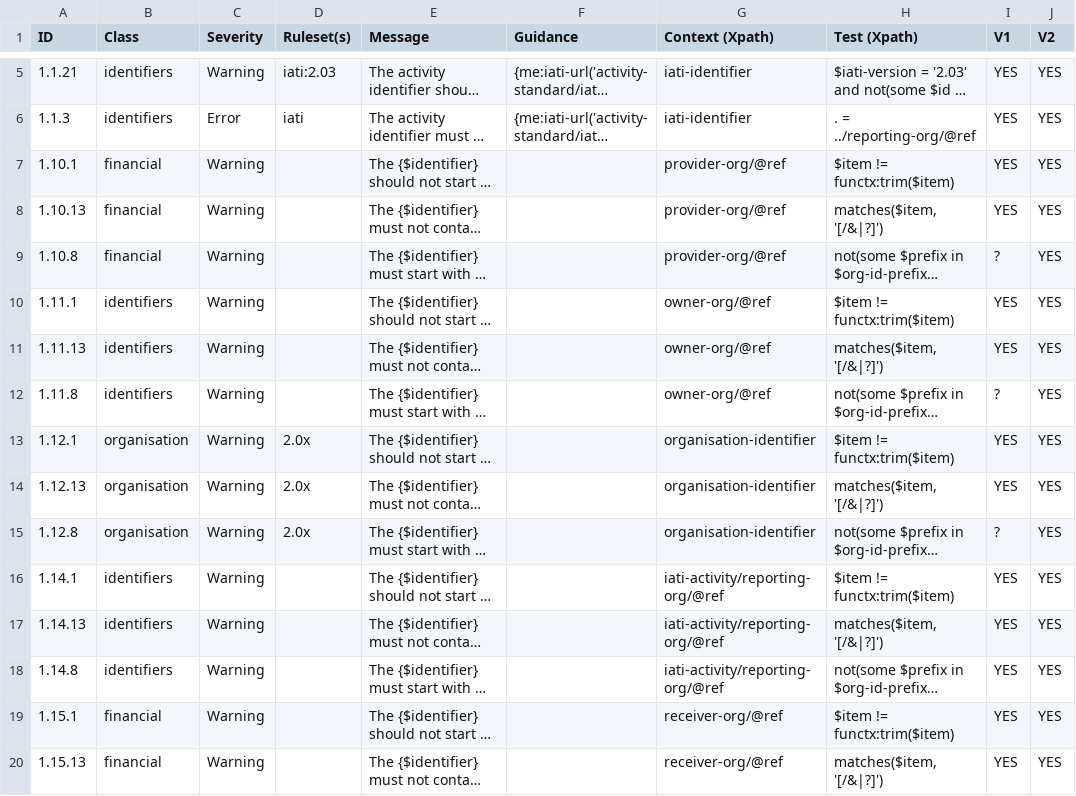
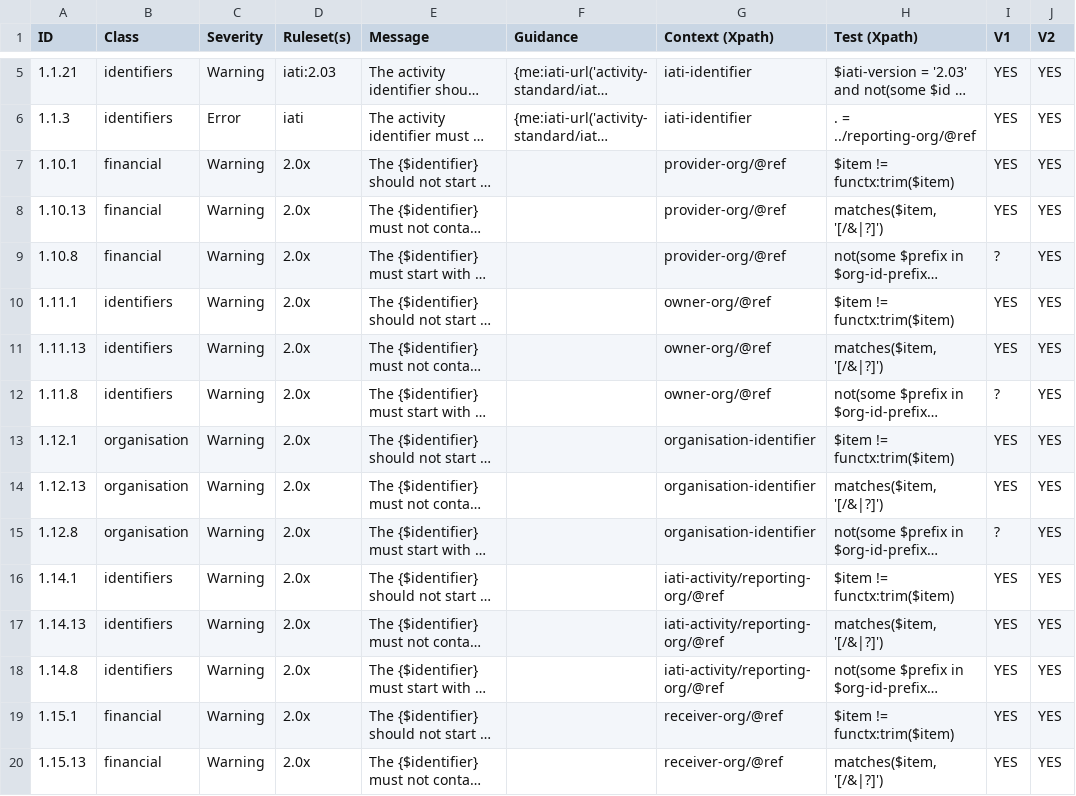
Before and after one commit to IATI/js-validator-api, a CSV file: docs/data-quality-rules.csv, drawn as a sheet; only a part is shown, gaps mark what is left out; long unchanged cells end in …; the diff covers the shown part only; the diff names each change by its address in the sheet, - before the commit and + after, or states it on an @@ line.

Commit message:
update missing version info

```diff
--- a/docs/data-quality-rules.csv
+++ b/docs/data-quality-rules.csv
-D7:D12 (Ruleset(s)): (empty)
+D7:D12 (Ruleset(s)): 2.0x
-D16:D20 (Ruleset(s)): (empty)
+D16:D20 (Ruleset(s)): 2.0x
```
Also changed, not shown: 42 edited cells elsewhere in this file.
